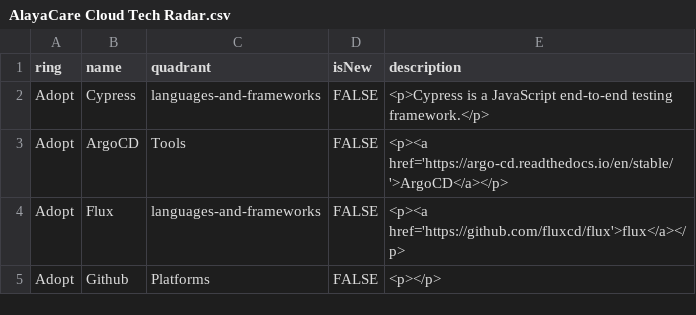
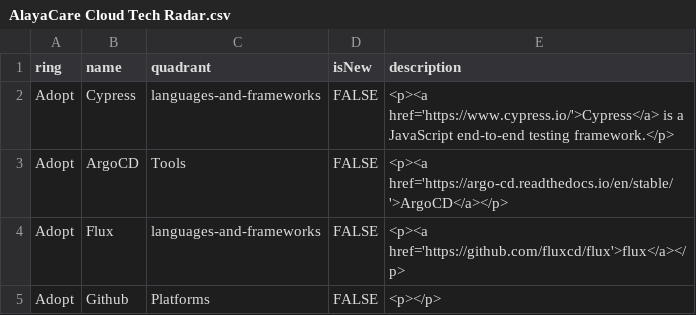
Before and after one commit to AlayaCare/alayacare-cloud-radar, a CSV file: AlayaCare Cloud Tech Radar.csv, drawn as a sheet; only a part is shown.

```diff
--- a/AlayaCare Cloud Tech Radar.csv
+++ b/AlayaCare Cloud Tech Radar.csv
@@ -1,3 +1,3 @@
 "ring","name","quadrant","isNew","description"
-"Adopt","Cypress","languages-and-frameworks","FALSE","<p>Cypress is a JavaScript end-to-end testing framework.</p>"
+"Adopt","Cypress","languages-and-frameworks","FALSE","<p><a href='https://www.cypress.io/'>Cypress</a> is a JavaScript end-to-end testing framework.</p>"
 "Adopt","ArgoCD","Tools","FALSE","<p><a href='https://argo-cd.readthedocs.io/en/stable/'>ArgoCD</a></p>"
```
